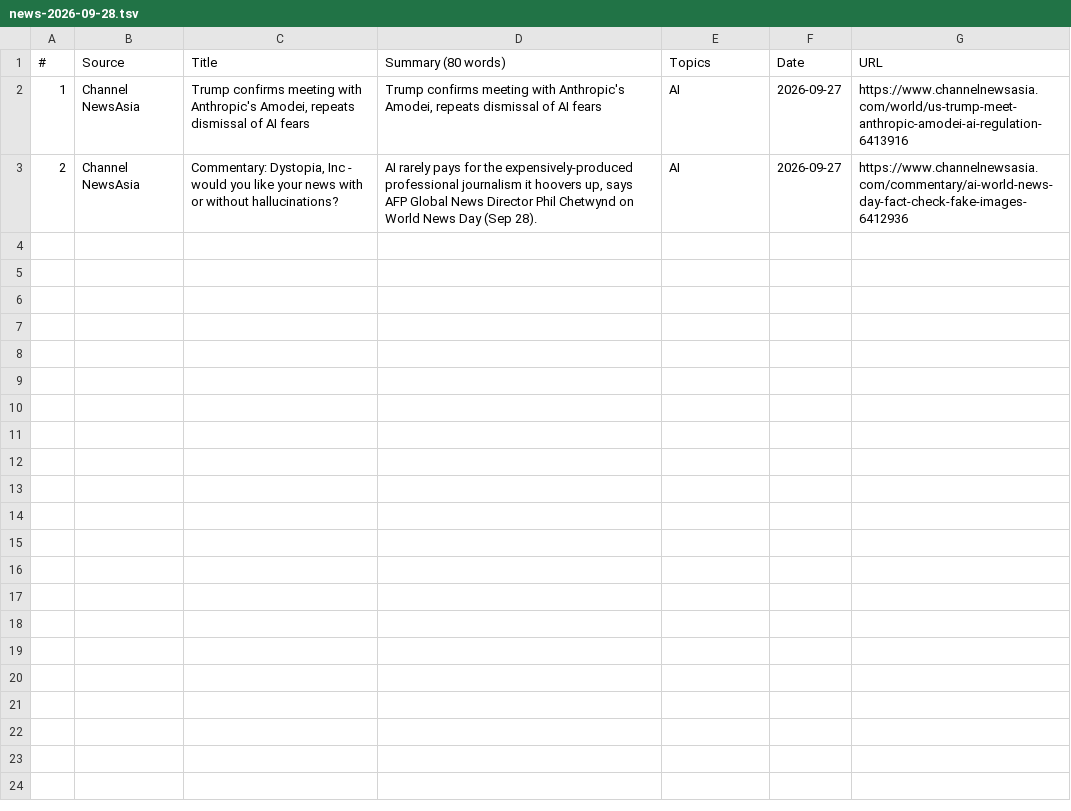
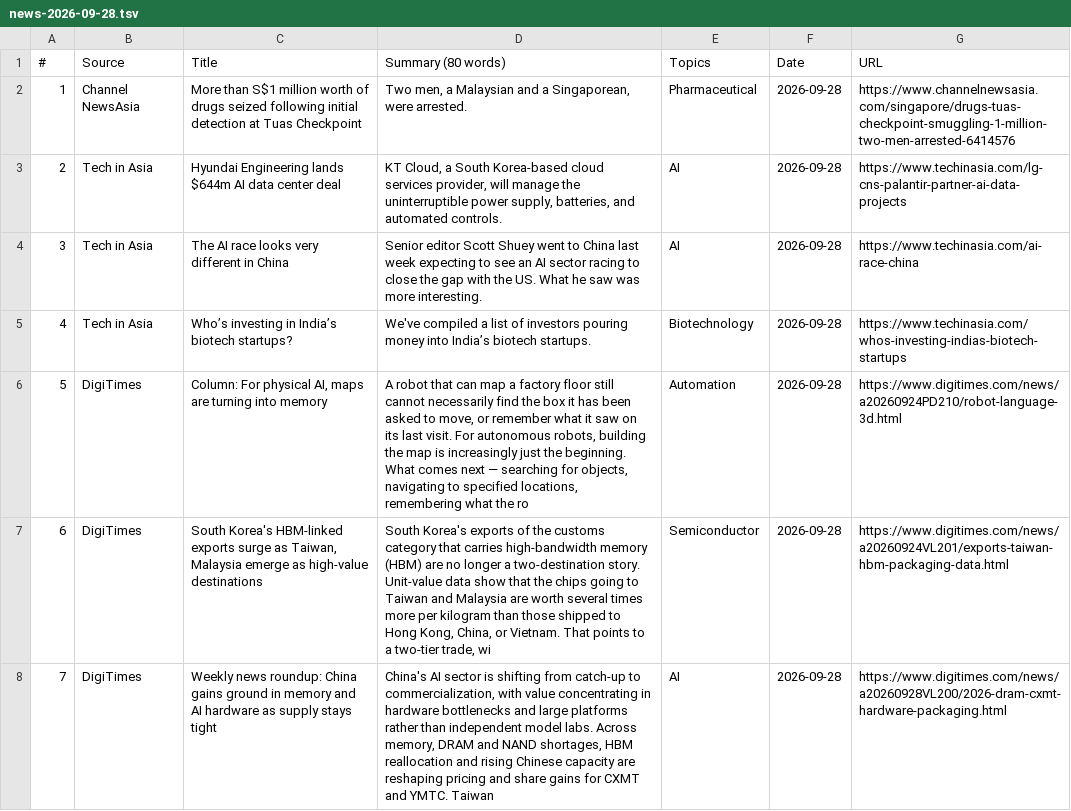
Before and after one commit to asiatechfeed/Asia-Tech-Feed, a TSV file: assets/data/news-2026-09-28.tsv, drawn as a sheet.

```diff
--- a/assets/data/news-2026-09-28.tsv
+++ b/assets/data/news-2026-09-28.tsv
@@ -1,3 +1,8 @@
 "#"	"Source"	"Title"	"Summary (80 words)"	"Topics"	"Date"	"URL"
-"1"	"Channel NewsAsia"	"Trump confirms meeting with Anthropic's Amodei, repeats dismissal of AI fears"	"Trump confirms meeting with Anthropic's Amodei, repeats dismissal of AI fears"	"AI"	"2026-09-27"	"https://www.channelnewsasia.com/world/us-trump-meet-anthropic-amodei-ai-regulation-6413916"
-"2"	"Channel NewsAsia"	"Commentary: Dystopia, Inc - would you like your news with or without hallucinations?"	"AI rarely pays for the expensively-produced professional journalism it hoovers up, says AFP Global News Director Phil Chetwynd on World News Day (Sep 28)."	"AI"	"2026-09-27"	"https://www.channelnewsasia.com/commentary/ai-world-news-day-fact-check-fake-images-6412936"
+"1"	"Channel NewsAsia"	"More than S$1 million worth of drugs seized following initial detection at Tuas Checkpoint"	"Two men, a Malaysian and a Singaporean, were arrested."	"Pharmaceutical"	"2026-09-28"	"https://www.channelnewsasia.com/singapore/drugs-tuas-checkpoint-smuggling-1-million-two-men-arrested-6414576"
+"2"	"Tech in Asia"	"Hyundai Engineering lands $644m AI data center deal"	"KT Cloud, a South Korea-based cloud services provider, will manage the uninterruptible power supply, batteries, and automated controls."	"AI"	"2026-09-28"	"https://www.techinasia.com/lg-cns-palantir-partner-ai-data-projects"
+"3"	"Tech in Asia"	"The AI race looks very different in China"	"Senior editor Scott Shuey went to China last week expecting to see an AI sector racing to close the gap with the US. What he saw was more interesting."	"AI"	"2026-09-28"	"https://www.techinasia.com/ai-race-china"
+"4"	"Tech in Asia"	"Who’s investing in India’s biotech startups?"	"We've compiled a list of investors pouring money into India’s biotech startups."	"Biotechnology"	"2026-09-28"	"https://www.techinasia.com/whos-investing-indias-biotech-startups"
+"5"	"DigiTimes"	"Column: For physical AI, maps are turning into memory"	"A robot that can map a factory floor still cannot necessarily find the box it has been asked to move, or remember what it saw on its last visit. For autonomous robots, building the map is increasingly just the beginning. What comes next — searching for objects, navigating to specified locations, remembering what the ro"	"Automation"	"2026-09-28"	"https://www.digitimes.com/news/a20260924PD210/robot-language-3d.html"
+"6"	"DigiTimes"	"South Korea's HBM-linked exports surge as Taiwan, Malaysia emerge as high-value destinations"	"South Korea's exports of the customs category that carries high-bandwidth memory (HBM) are no longer a two-destination story. Unit-value data show that the chips going to Taiwan and Malaysia are worth several times more per kilogram than those shipped to Hong Kong, China, or Vietnam. That points to a two-tier trade, wi"	"Semiconductor"	"2026-09-28"	"https://www.digitimes.com/news/a20260924VL201/exports-taiwan-hbm-packaging-data.html"
+"7"	"DigiTimes"	"Weekly news roundup: China gains ground in memory and AI hardware as supply stays tight"	"China's AI sector is shifting from catch-up to commercialization, with value concentrating in hardware bottlenecks and large platforms rather than independent model labs. Across memory, DRAM and NAND shortages, HBM reallocation and rising Chinese capacity are reshaping pricing and share gains for CXMT and YMTC. Taiwan "	"AI"	"2026-09-28"	"https://www.digitimes.com/news/a20260928VL200/2026-dram-cxmt-hardware-packaging.html"
```
Also changed, not shown: 17 other files.
